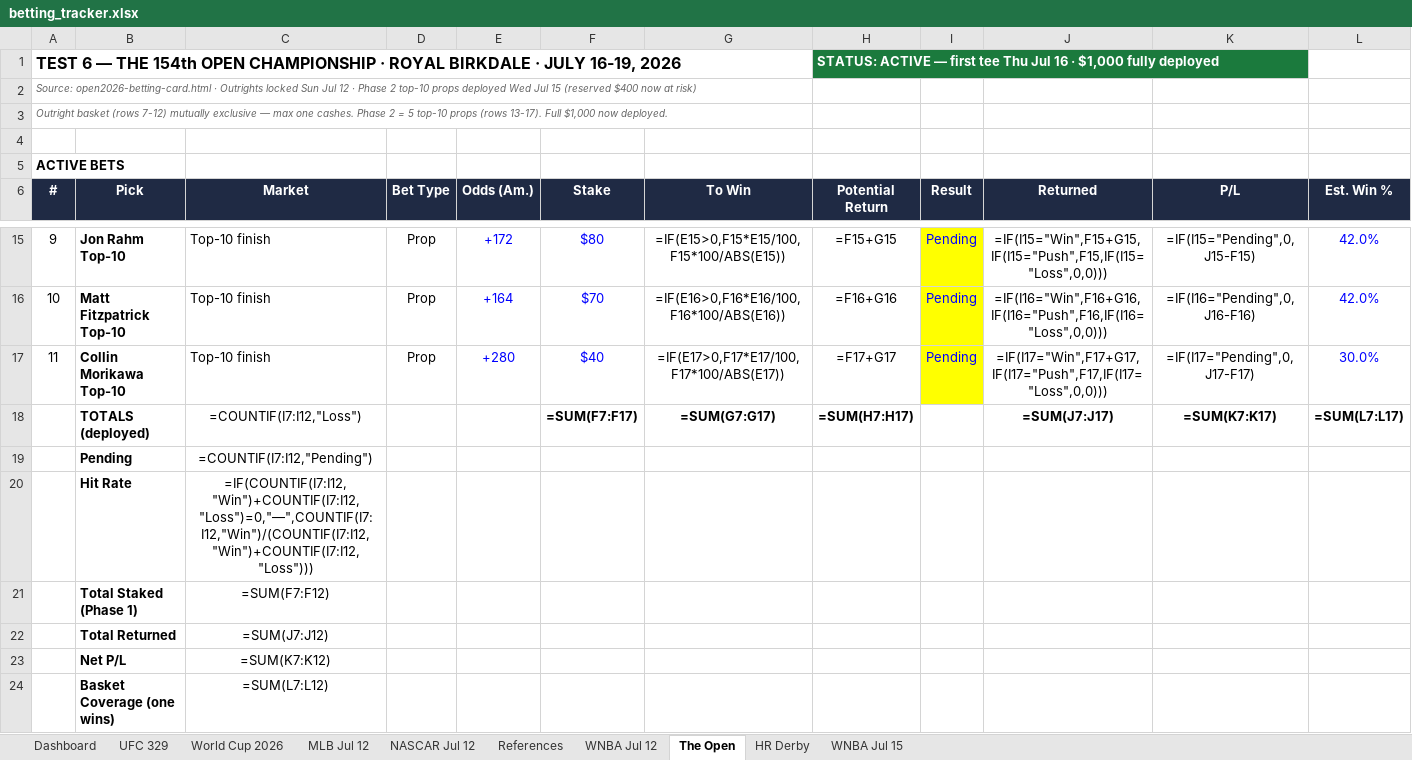
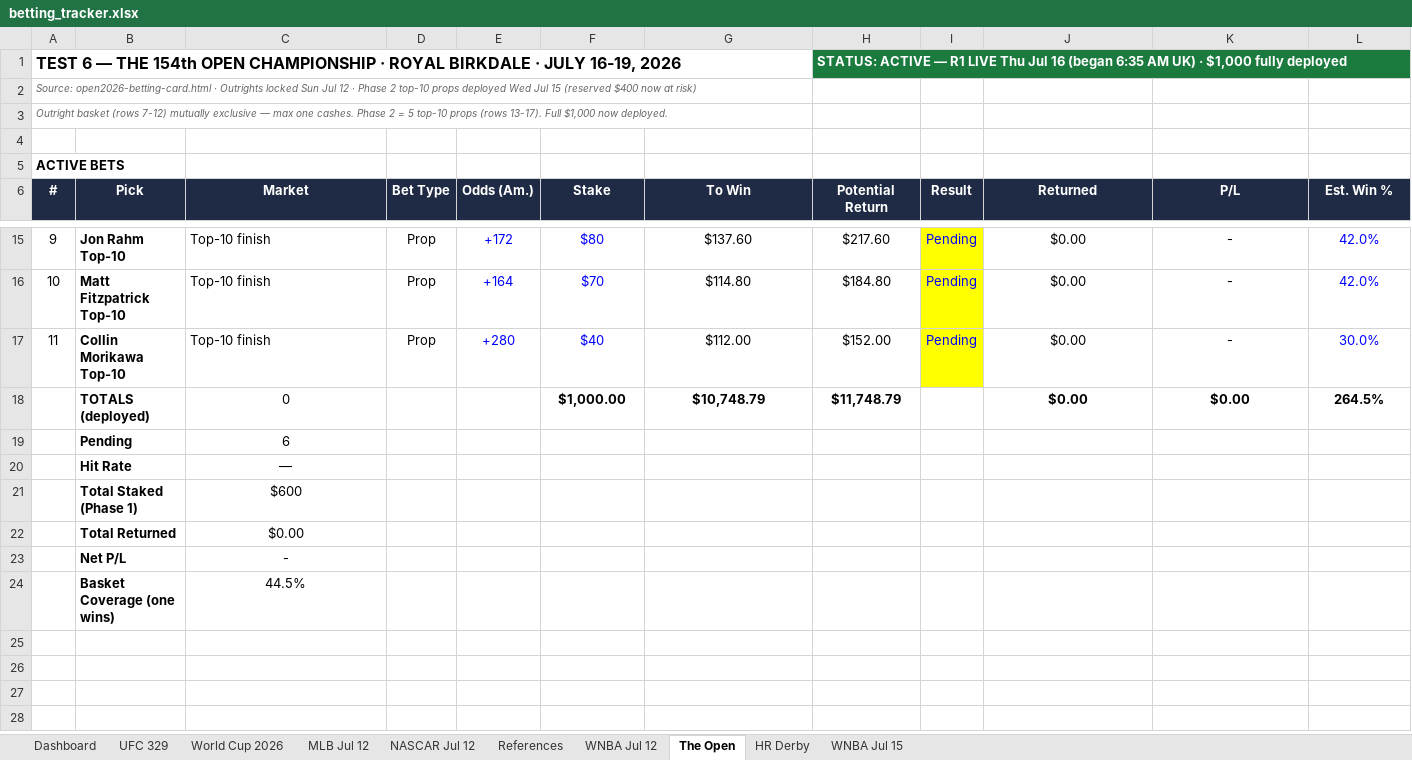
Before and after one commit to Jduchock/BettingPredictor, an Excel workbook: betting_tracker.xlsx, sheet The Open, drawn as a sheet; only a part is shown, gaps mark what is left out; values as stored, in another font and other column widths than the file's, no borders; formulas without a stored value are shown as written; conditional formats not drawn; the diff covers the shown part only; the diff names each change by its address in the sheet, - before the commit and + after, or states it on an @@ line.

```diff
--- a/betting_tracker.xlsx (sheet The Open)
+++ b/betting_tracker.xlsx (sheet The Open)
-H1 (Potential Return): …ACTIVE — first tee Thu Jul 16 · $1,000…
+H1 (Potential Return): …ACTIVE — R1 LIVE Thu Jul 16 (began 6:35 AM UK) · $1,000…
-G15 (To Win): =IF(E15>0,F15*E15/100,F15*100/ABS(E15))
+G15 (To Win): $137.60
-H15 (Potential Return): =F15+G15
+H15 (Potential Return): $217.60
-J15 (Returned): =IF(I15="Win",F15+G15,IF(I15="Push",F15,IF(I15="Loss",0,0)))
+J15 (Returned): $0.00
-K15 (P/L): =IF(I15="Pending",0,J15-F15)
+K15 (P/L): -
-G16 (To Win): =IF(E16>0,F16*E16/100,F16*100/ABS(E16))
+G16 (To Win): $114.80
-H16 (Potential Return): =F16+G16
+H16 (Potential Return): $184.80
-J16 (Returned): =IF(I16="Win",F16+G16,IF(I16="Push",F16,IF(I16="Loss",0,0)))
+J16 (Returned): $0.00
-K16 (P/L): =IF(I16="Pending",0,J16-F16)
+K16 (P/L): -
-G17 (To Win): =IF(E17>0,F17*E17/100,F17*100/ABS(E17))
+G17 (To Win): $112.00
-H17 (Potential Return): =F17+G17
+H17 (Potential Return): $152.00
-J17 (Returned): =IF(I17="Win",F17+G17,IF(I17="Push",F17,IF(I17="Loss",0,0)))
+J17 (Returned): $0.00
-K17 (P/L): =IF(I17="Pending",0,J17-F17)
+K17 (P/L): -
-C18 (Market): =COUNTIF(I7:I12,"Loss")
+C18 (Market): 0
-F18 (Stake): =SUM(F7:F17)
+F18 (Stake): $1,000.00
-G18 (To Win): =SUM(G7:G17)
+G18 (To Win): $10,748.79
-H18 (Potential Return): =SUM(H7:H17)
+H18 (Potential Return): $11,748.79
-J18 (Returned): =SUM(J7:J17)
+J18 (Returned): $0.00
-K18 (P/L): =SUM(K7:K17)
+K18 (P/L): $0.00
-L18 (Est. Win %): =SUM(L7:L17)
+L18 (Est. Win %): 264.5%
-C19 (Market): =COUNTIF(I7:I12,"Pending")
+C19 (Market): 6
-C20 (Market): =IF(COUNTIF(I7:I12,"Win")+COUNTIF(I7:I12,"Loss")=0,"—",COUNTIF(I7:I12,"Win")/(COUNTIF(I7:I12,"Win")+COUNTIF(I7:I12,"Loss")))
+C20 (Market): —
-C21 (Market): =SUM(F7:F12)
+C21 (Market): $600
-C22 (Market): =SUM(J7:J12)
+C22 (Market): $0.00
-C23 (Market): =SUM(K7:K12)
+C23 (Market): -
-C24 (Market): =SUM(L7:L12)
+C24 (Market): 44.5%
```
Also changed, not shown: 32 edited cells elsewhere in this sheet, sheet Dashboard, sheet UFC 329, sheet MLB Jul 12, sheet WNBA Jul 12, sheet NASCAR Jul 12, sheet World Cup 2026, 2 more sheets, 4 other files.
